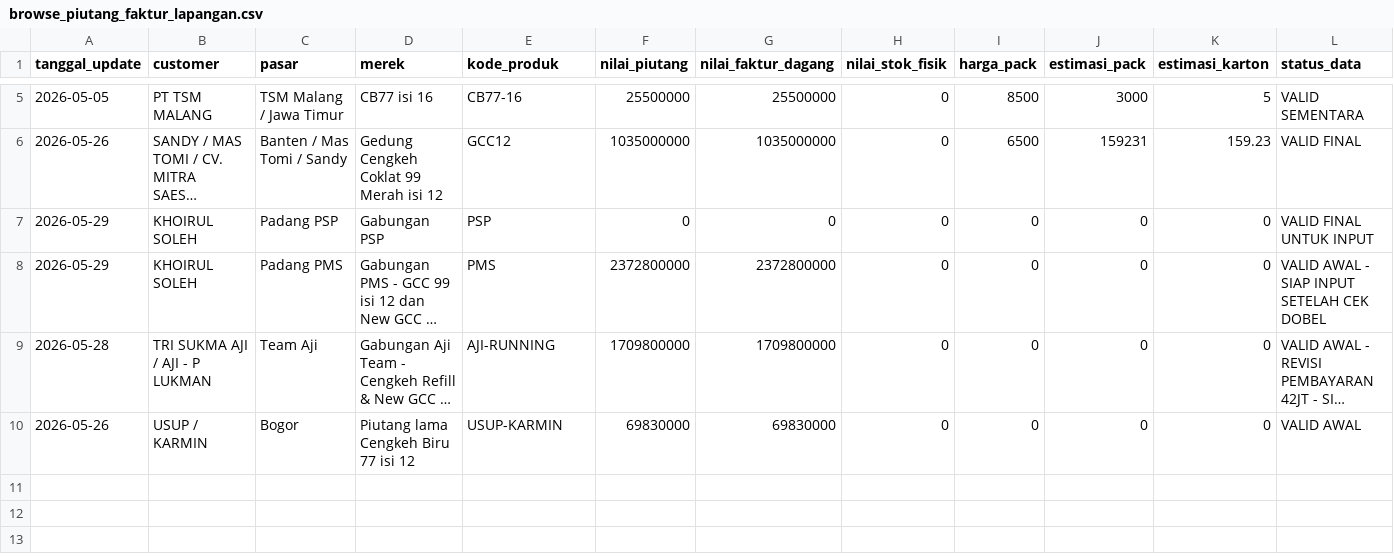
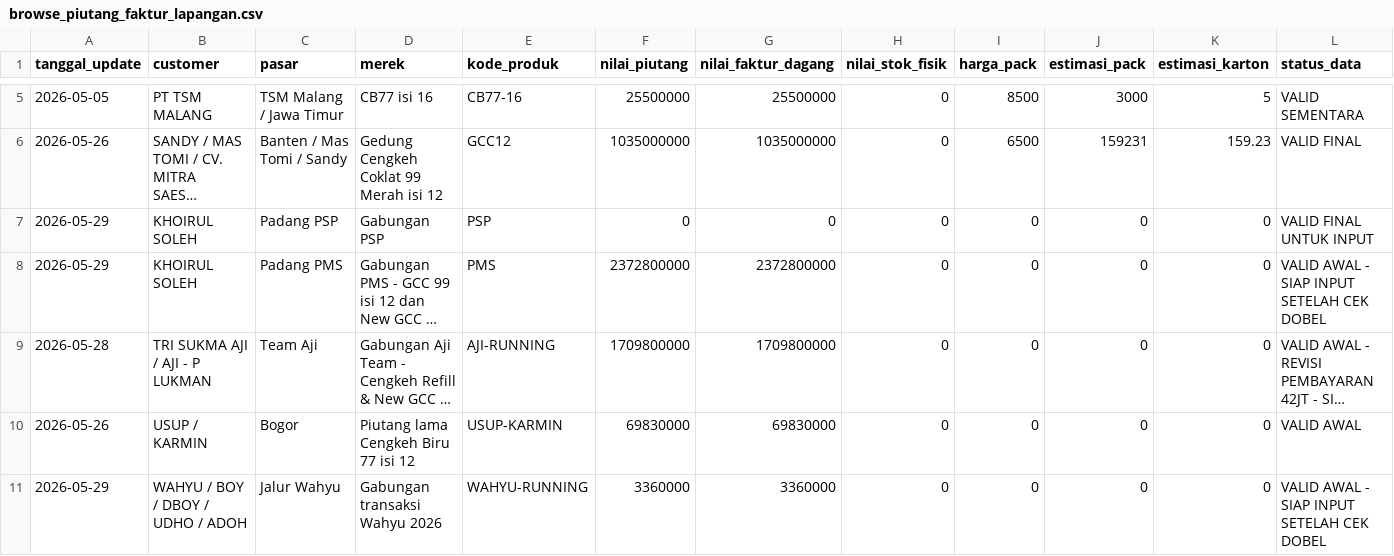
Before and after one commit to cengkehsigaret99-del/BAL-99-Work-Assistant-Cockpit, a CSV file: browse_piutang_faktur_lapangan.csv, drawn as a sheet; only a part is shown, gaps mark what is left out; long unchanged cells end in …; rows hold the shown columns only; the diff names each change by its address in the sheet, - before the commit and + after, or states it on an @@ line.

Commit message:
Masukkan saldo piutang Wahyu ke Distributor Pasar No7

```diff
--- a/browse_piutang_faktur_lapangan.csv
+++ b/browse_piutang_faktur_lapangan.csv
+row 11: 2026-05-29 | WAHYU / BOY / DBOY / UDHO / ADOH | Jalur Wahyu | Gabungan transaksi Wahyu 2026 | WAHYU-RUNNING | 3360000 | 3360000 | 0 | 0 | 0 | 0 | VALID AWAL - SIAP INPUT SETELAH CEK DOBEL
```
